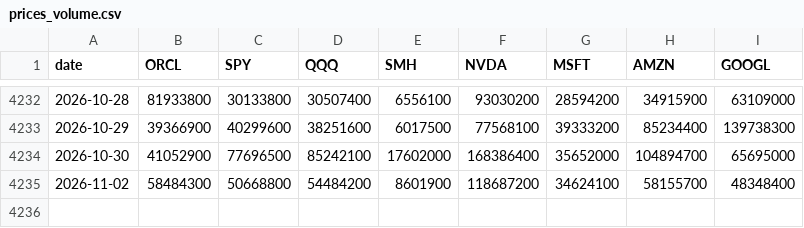
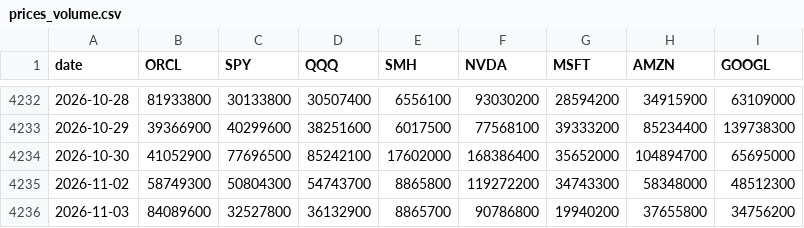
Before and after one commit to paumbernal/orcl-quant, a CSV file: data/processed/prices_volume.csv, drawn as a sheet; only a part is shown, gaps mark what is left out.

```diff
--- a/data/processed/prices_volume.csv
+++ b/data/processed/prices_volume.csv
@@ -4234,2 +4234,3 @@ date,ORCL,SPY,QQQ,SMH,NVDA,MSFT,AMZN,GOOGL
 2026-10-30,41052900,77696500,85242100,17602000,168386400,35652000,104894700,65695000
-2026-11-02,58484300,50668800,54484200,8601900,118687200,34624100,58155700,48348400
+2026-11-02,58749300,50804300,54743700,8865800,119272200,34743300,58348000,48512300
+2026-11-03,84089600,32527800,36132900,8865700,90786800,19940200,37655800,34756200
```
Also changed, not shown: data/processed/ohlcv_ORCL.csv, data/processed/prices_adj_close.csv, 33 other files.
